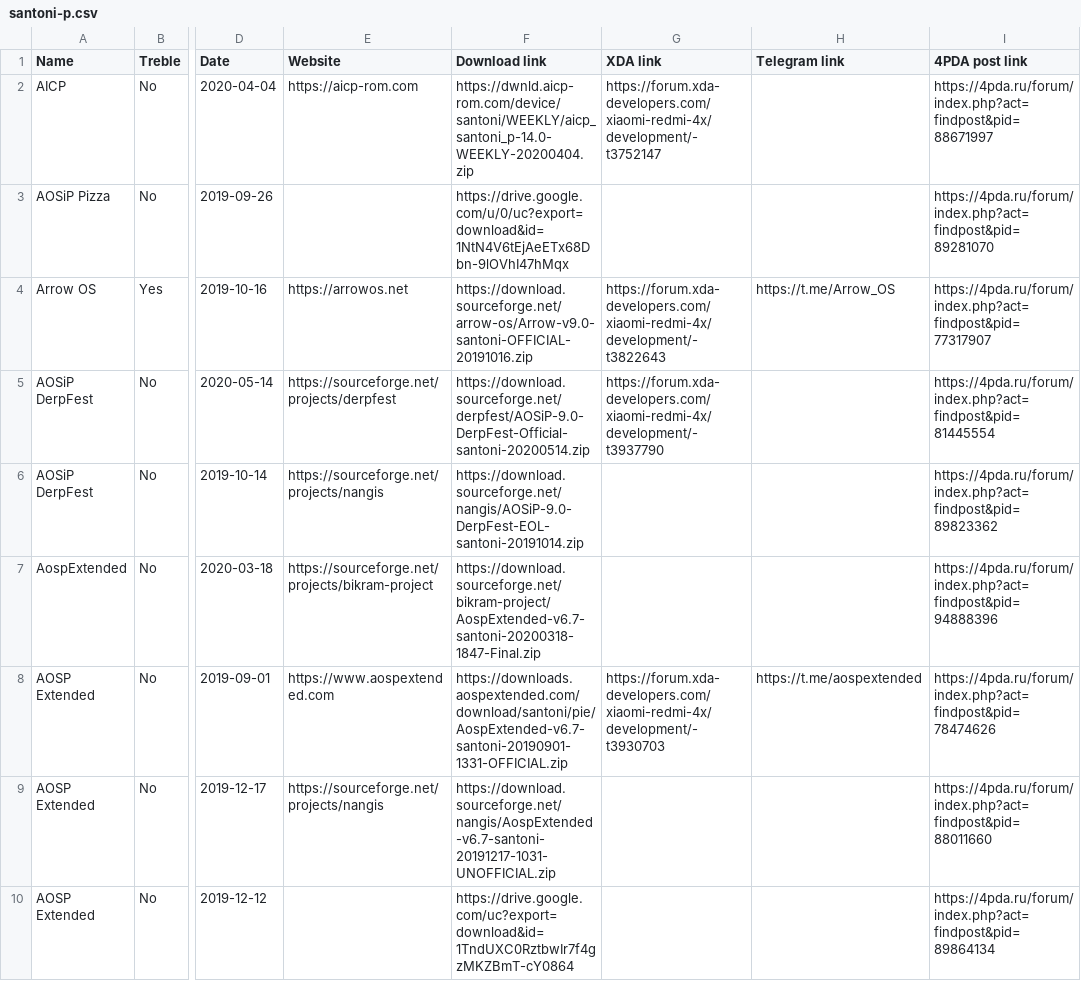
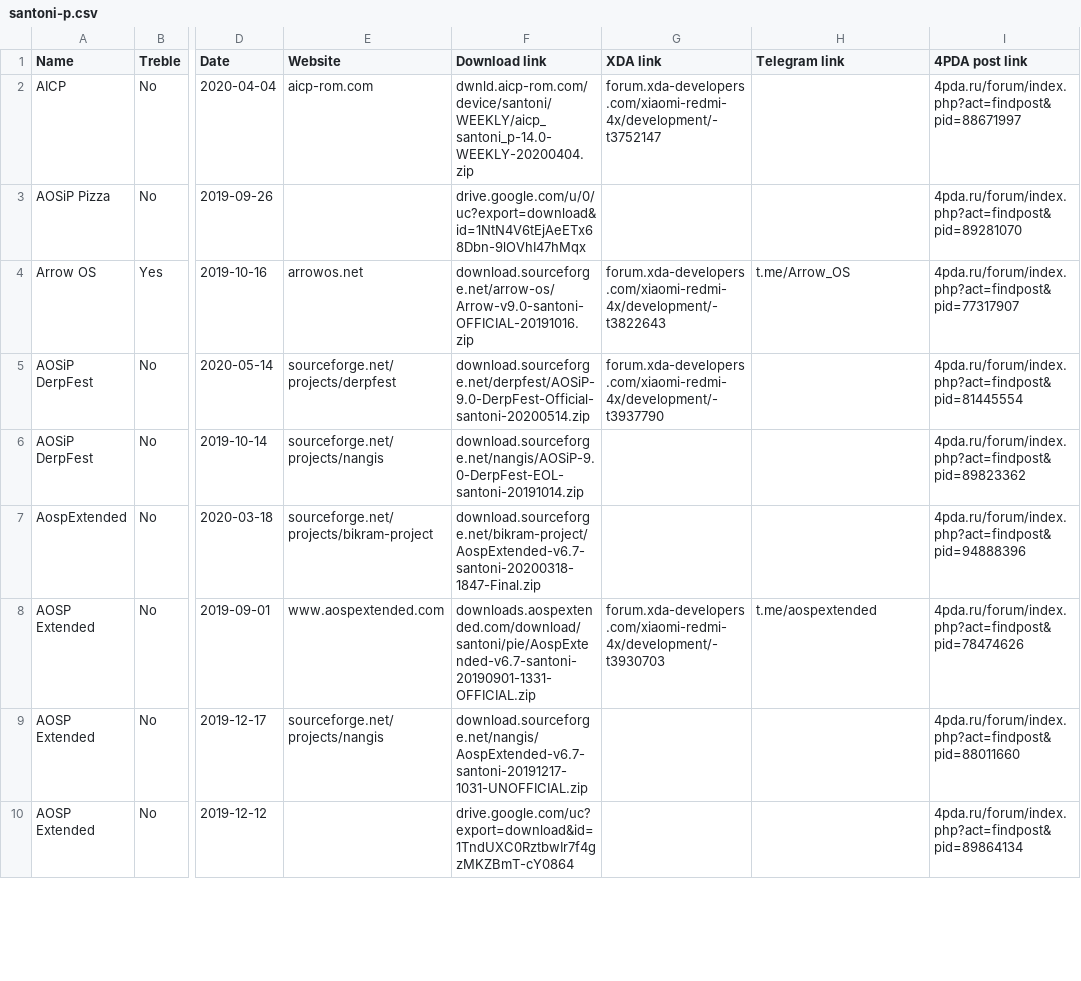
Before and after one commit to dimon4ezzz/santoni-firmwares, a CSV file: santoni-p.csv, drawn as a sheet; only a part is shown, gaps mark what is left out; the diff covers the shown part only; the diff names each change by its address in the sheet, - before the commit and + after, or states it on an @@ line.

```diff
--- a/santoni-p.csv
+++ b/santoni-p.csv
-E2 (Website): https://aicp-rom.com
+E2 (Website): aicp-rom.com
-F2 (Download link): https://dwnld.aicp-rom.com/device/santoni/WEEKLY/aicp_santoni_p-14.0-WEEKLY-20200404.zip
+F2 (Download link): dwnld.aicp-rom.com/device/santoni/WEEKLY/aicp_santoni_p-14.0-WEEKLY-20200404.zip
-G2 (XDA link): https://forum.xda-developers.com/xiaomi-redmi-4x/development/-t3752147
+G2 (XDA link): forum.xda-developers.com/xiaomi-redmi-4x/development/-t3752147
-I2 (4PDA post link): https://4pda.ru/forum/index.php?act=findpost&pid=88671997
+I2 (4PDA post link): 4pda.ru/forum/index.php?act=findpost&pid=88671997
-F3 (Download link): https://drive.google.com/u/0/uc?export=download&id=1NtN4V6tEjAeETx68Dbn-9lOVhI47hMqx
+F3 (Download link): drive.google.com/u/0/uc?export=download&id=1NtN4V6tEjAeETx68Dbn-9lOVhI47hMqx
-I3 (4PDA post link): https://4pda.ru/forum/index.php?act=findpost&pid=89281070
+I3 (4PDA post link): 4pda.ru/forum/index.php?act=findpost&pid=89281070
-E4 (Website): https://arrowos.net
+E4 (Website): arrowos.net
-F4 (Download link): https://download.sourceforge.net/arrow-os/Arrow-v9.0-santoni-OFFICIAL-20191016.zip
+F4 (Download link): download.sourceforge.net/arrow-os/Arrow-v9.0-santoni-OFFICIAL-20191016.zip
-G4 (XDA link): https://forum.xda-developers.com/xiaomi-redmi-4x/development/-t3822643
+G4 (XDA link): forum.xda-developers.com/xiaomi-redmi-4x/development/-t3822643
-H4 (Telegram link): https://t.me/Arrow_OS
+H4 (Telegram link): t.me/Arrow_OS
-I4 (4PDA post link): https://4pda.ru/forum/index.php?act=findpost&pid=77317907
+I4 (4PDA post link): 4pda.ru/forum/index.php?act=findpost&pid=77317907
-E5 (Website): https://sourceforge.net/projects/derpfest
+E5 (Website): sourceforge.net/projects/derpfest
-F5 (Download link): https://download.sourceforge.net/derpfest/AOSiP-9.0-DerpFest-Official-santoni-20200514.zip
+F5 (Download link): download.sourceforge.net/derpfest/AOSiP-9.0-DerpFest-Official-santoni-20200514.zip
-G5 (XDA link): https://forum.xda-developers.com/xiaomi-redmi-4x/development/-t3937790
+G5 (XDA link): forum.xda-developers.com/xiaomi-redmi-4x/development/-t3937790
-I5 (4PDA post link): https://4pda.ru/forum/index.php?act=findpost&pid=81445554
+I5 (4PDA post link): 4pda.ru/forum/index.php?act=findpost&pid=81445554
-E6 (Website): https://sourceforge.net/projects/nangis
+E6 (Website): sourceforge.net/projects/nangis
-F6 (Download link): https://download.sourceforge.net/nangis/AOSiP-9.0-DerpFest-EOL-santoni-20191014.zip
+F6 (Download link): download.sourceforge.net/nangis/AOSiP-9.0-DerpFest-EOL-santoni-20191014.zip
-I6 (4PDA post link): https://4pda.ru/forum/index.php?act=findpost&pid=89823362
+I6 (4PDA post link): 4pda.ru/forum/index.php?act=findpost&pid=89823362
-E7 (Website): https://sourceforge.net/projects/bikram-project
+E7 (Website): sourceforge.net/projects/bikram-project
-F7 (Download link): https://download.sourceforge.net/bikram-project/AospExtended-v6.7-santoni-20200318-1847-Final.zip
+F7 (Download link): download.sourceforge.net/bikram-project/AospExtended-v6.7-santoni-20200318-1847-Final.zip
-I7 (4PDA post link): https://4pda.ru/forum/index.php?act=findpost&pid=94888396
+I7 (4PDA post link): 4pda.ru/forum/index.php?act=findpost&pid=94888396
-E8 (Website): https://www.aospextended.com
+E8 (Website): www.aospextended.com
-F8 (Download link): https://downloads.aospextended.com/download/santoni/pie/AospExtended-v6.7-santoni-20190901-1331-OFFICIAL.zip
+F8 (Download link): downloads.aospextended.com/download/santoni/pie/AospExtended-v6.7-santoni-20190901-1331-OFFICIAL.zip
-G8 (XDA link): https://forum.xda-developers.com/xiaomi-redmi-4x/development/-t3930703
+G8 (XDA link): forum.xda-developers.com/xiaomi-redmi-4x/development/-t3930703
-H8 (Telegram link): https://t.me/aospextended
+H8 (Telegram link): t.me/aospextended
-I8 (4PDA post link): https://4pda.ru/forum/index.php?act=findpost&pid=78474626
+I8 (4PDA post link): 4pda.ru/forum/index.php?act=findpost&pid=78474626
-E9 (Website): https://sourceforge.net/projects/nangis
+E9 (Website): sourceforge.net/projects/nangis
-F9 (Download link): https://download.sourceforge.net/nangis/AospExtended-v6.7-santoni-20191217-1031-UNOFFICIAL.zip
+F9 (Download link): download.sourceforge.net/nangis/AospExtended-v6.7-santoni-20191217-1031-UNOFFICIAL.zip
-I9 (4PDA post link): https://4pda.ru/forum/index.php?act=findpost&pid=88011660
+I9 (4PDA post link): 4pda.ru/forum/index.php?act=findpost&pid=88011660
-F10 (Download link): https://drive.google.com/uc?export=download&id=1TndUXC0RztbwIr7f4gzMKZBmT-cY0864
+F10 (Download link): drive.google.com/uc?export=download&id=1TndUXC0RztbwIr7f4gzMKZBmT-cY0864
-I10 (4PDA post link): https://4pda.ru/forum/index.php?act=findpost&pid=89864134
+I10 (4PDA post link): 4pda.ru/forum/index.php?act=findpost&pid=89864134
```
Also changed, not shown: 116 edited cells elsewhere in this file, santoni-m.csv, santoni-q.csv.
